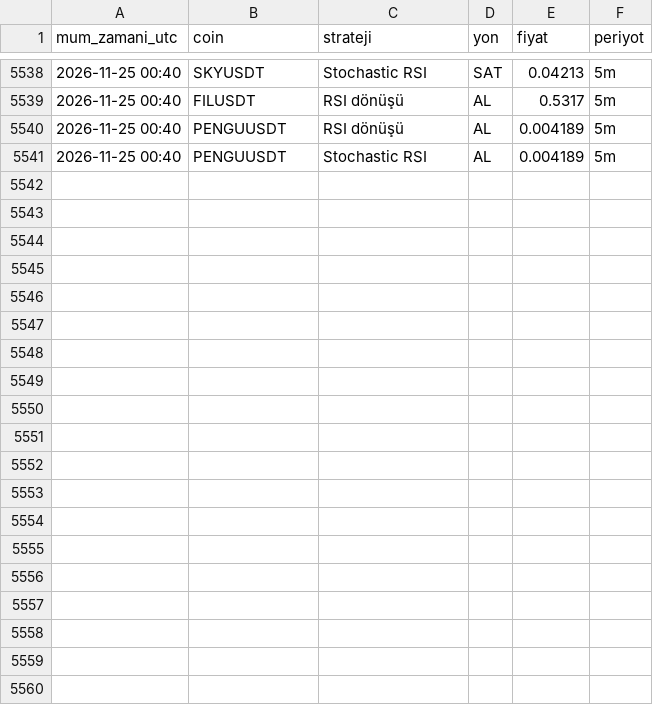
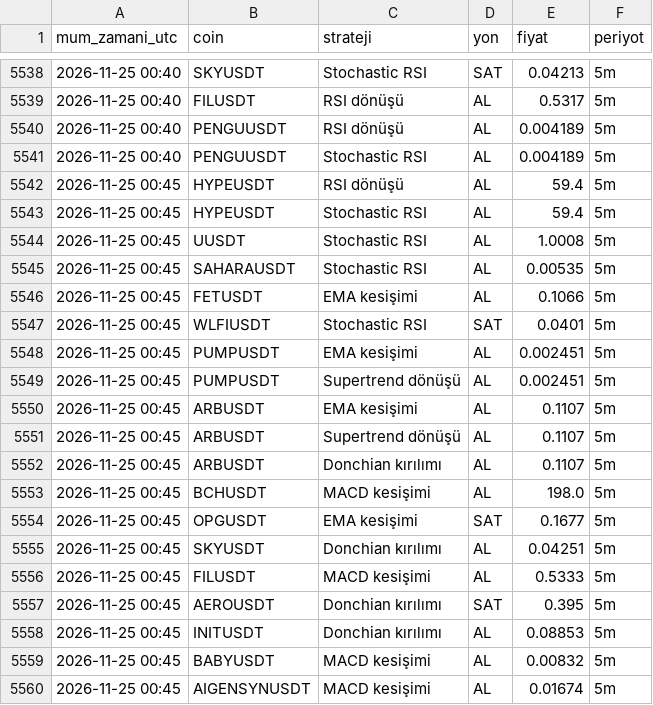
Before and after one commit to yumrukayayunusemre-creator/kripto-sinyal, a CSV file: kayitlar/strateji_sinyalleri_2026-11.csv, drawn as a sheet; only a part is shown, gaps mark what is left out.

Commit message:
sinyal kaydı 2026-11-25 00:51 [skip ci]

```diff
--- a/kayitlar/strateji_sinyalleri_2026-11.csv
+++ b/kayitlar/strateji_sinyalleri_2026-11.csv
@@ -5541 +5541,20 @@ mum_zamani_utc,coin,strateji,yon,fiyat,periyot
 2026-11-25 00:40,PENGUUSDT,Stochastic RSI,AL,0.004189,5m
+2026-11-25 00:45,HYPEUSDT,RSI dönüşü,AL,59.4,5m
+2026-11-25 00:45,HYPEUSDT,Stochastic RSI,AL,59.4,5m
+2026-11-25 00:45,UUSDT,Stochastic RSI,AL,1.0008,5m
+2026-11-25 00:45,SAHARAUSDT,Stochastic RSI,AL,0.00535,5m
+2026-11-25 00:45,FETUSDT,EMA kesişimi,AL,0.1066,5m
+2026-11-25 00:45,WLFIUSDT,Stochastic RSI,SAT,0.0401,5m
+2026-11-25 00:45,PUMPUSDT,EMA kesişimi,AL,0.002451,5m
+2026-11-25 00:45,PUMPUSDT,Supertrend dönüşü,AL,0.002451,5m
+2026-11-25 00:45,ARBUSDT,EMA kesişimi,AL,0.1107,5m
+2026-11-25 00:45,ARBUSDT,Supertrend dönüşü,AL,0.1107,5m
+2026-11-25 00:45,ARBUSDT,Donchian kırılımı,AL,0.1107,5m
+2026-11-25 00:45,BCHUSDT,MACD kesişimi,AL,198.0,5m
+2026-11-25 00:45,OPGUSDT,EMA kesişimi,SAT,0.1677,5m
+2026-11-25 00:45,SKYUSDT,Donchian kırılımı,AL,0.04251,5m
+2026-11-25 00:45,FILUSDT,MACD kesişimi,AL,0.5333,5m
+2026-11-25 00:45,AEROUSDT,Donchian kırılımı,SAT,0.395,5m
+2026-11-25 00:45,INITUSDT,Donchian kırılımı,AL,0.08853,5m
+2026-11-25 00:45,BABYUSDT,MACD kesişimi,AL,0.00832,5m
+2026-11-25 00:45,AIGENSYNUSDT,MACD kesişimi,AL,0.01674,5m
```
Also changed, not shown: 1 other file.
